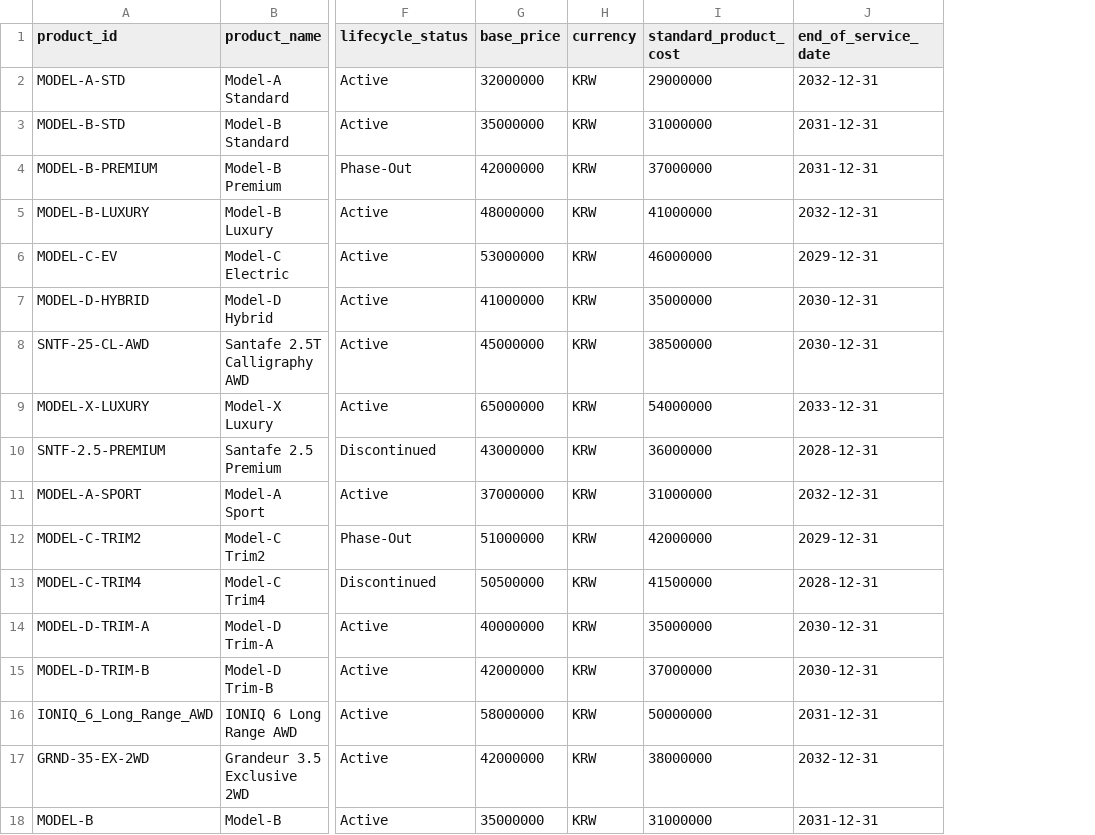
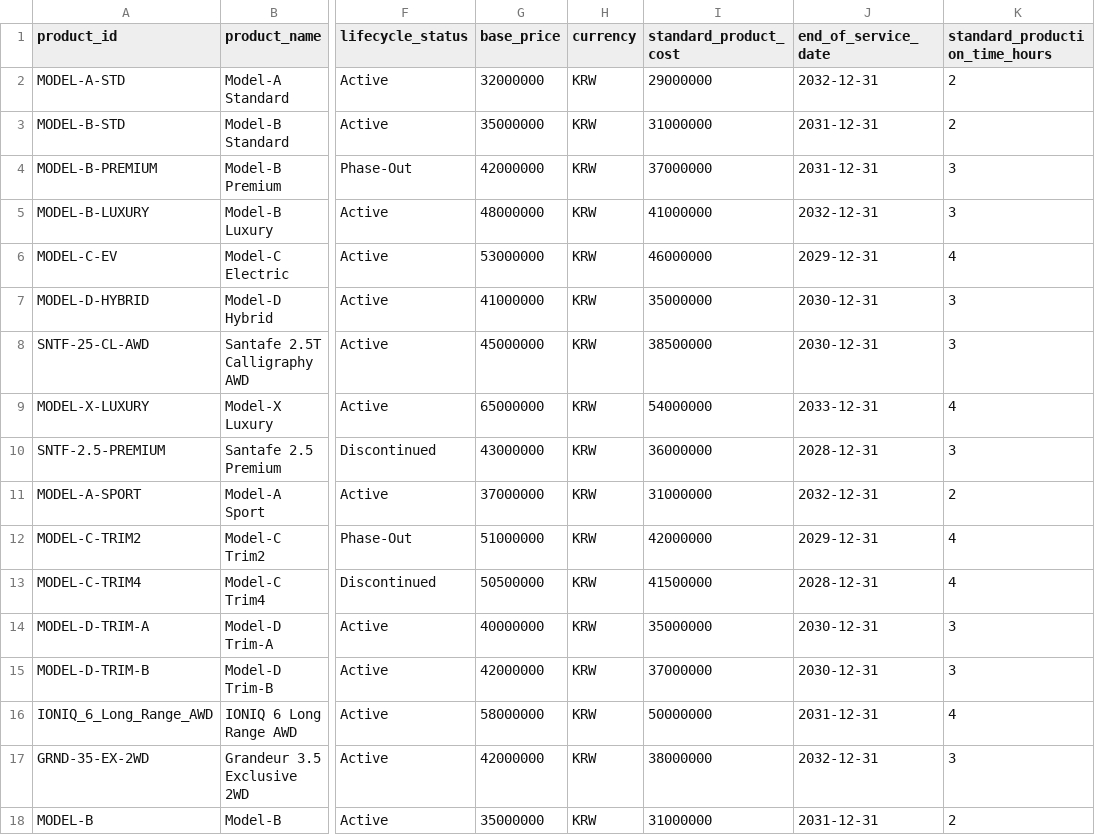
Before and after one commit to TENTA9/mcp-project, a CSV file: data/Products.csv, drawn as a sheet; only a part is shown, gaps mark what is left out; the diff names each change by its address in the sheet, - before the commit and + after, or states it on an @@ line.

```diff
--- a/data/Products.csv
+++ b/data/Products.csv
+column K (standard_production_time_hours), rows 2-18: 2 | 2 | 3 | 3 | 4 | 3 | 3 | 4 | 3 | 2 | 4 | 4 | 3 | 3 | 4 | 3 | 2
```
Also changed, not shown: data/Purchase_Order_Lines.csv, 5 other files.
